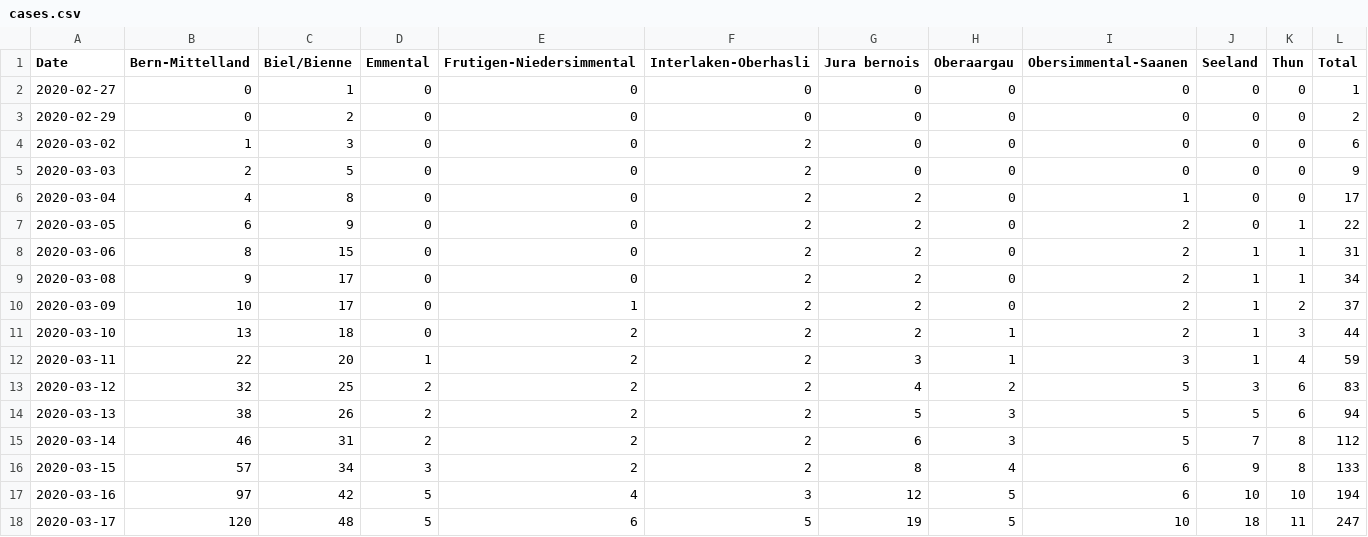
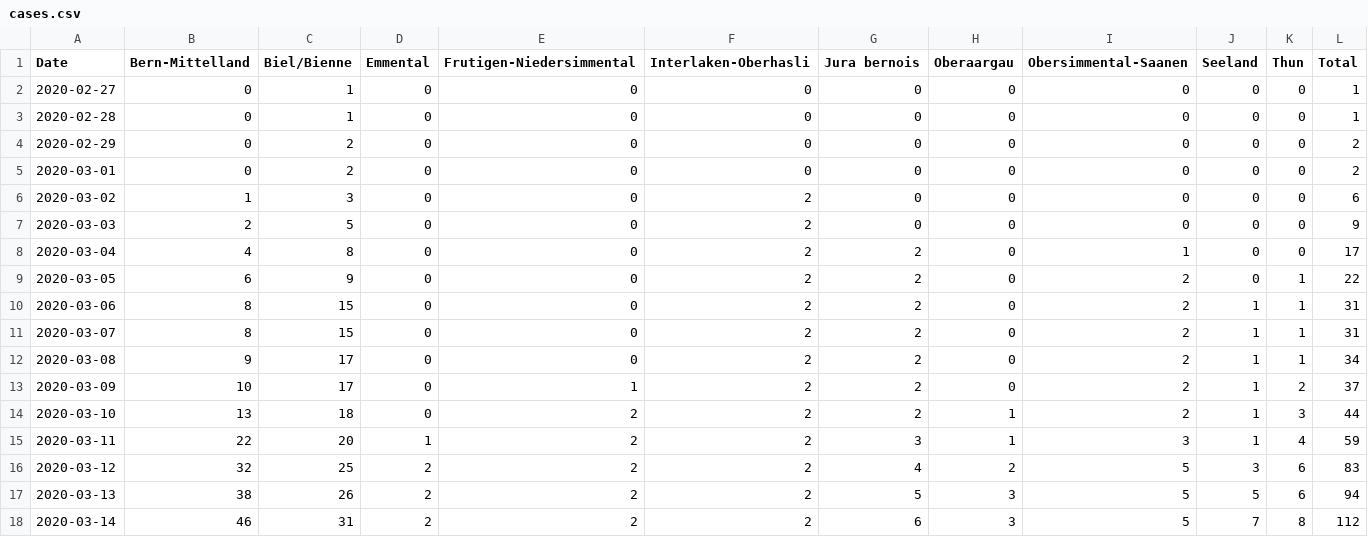
Before and after one commit to daenuprobst/covid19-data-be, a CSV file: cases.csv, drawn as a sheet; only a part is shown; the shorter side is filled out with more unchanged rows.

```diff
--- a/cases.csv
+++ b/cases.csv
@@ -2,3 +2,5 @@ Date,Bern-Mittelland,Biel/Bienne,Emmental,Frutigen-Niedersimmental,Interlaken-Ob
 2020-02-27,0,1,0,0,0,0,0,0,0,0,1
+2020-02-28,0,1,0,0,0,0,0,0,0,0,1
 2020-02-29,0,2,0,0,0,0,0,0,0,0,2
+2020-03-01,0,2,0,0,0,0,0,0,0,0,2
 2020-03-02,1,3,0,0,2,0,0,0,0,0,6
@@ -8,2 +10,3 @@ Date,Bern-Mittelland,Biel/Bienne,Emmental,Frutigen-Niedersimmental,Interlaken-Ob
 2020-03-06,8,15,0,0,2,2,0,2,1,1,31
+2020-03-07,8,15,0,0,2,2,0,2,1,1,31
 2020-03-08,9,17,0,0,2,2,0,2,1,1,34
```
Also changed, not shown: fatalities.csv, hospitalizations.csv, 3 other files.
